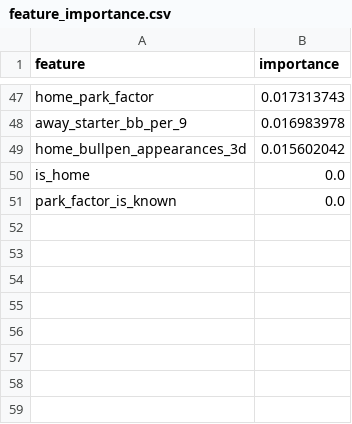
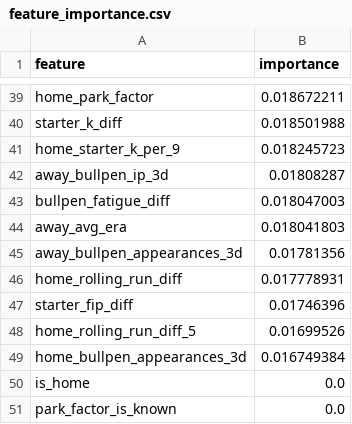
Before and after one commit to codys19/mlb-predictormlb-predictor, a CSV file: raw/feature_importance.csv, drawn as a sheet; only a part is shown, gaps mark what is left out; removed rows and columns are numbered as before the commit, all else as after; the diff covers the shown part only; the diff names each change by its address in the sheet, - before the commit and + after, or states it on an @@ line.

```diff
--- a/raw/feature_importance.csv
+++ b/raw/feature_importance.csv
-B39 (importance): 0.017313743
+B39 (importance): 0.018672211
-row 48: away_starter_bb_per_9 | 0.016983978
+row 40: starter_k_diff | 0.018501988
+row 41: home_starter_k_per_9 | 0.018245723
+row 42: away_bullpen_ip_3d | 0.01808287
+row 43: bullpen_fatigue_diff | 0.018047003
+row 44: away_avg_era | 0.018041803
+row 45: away_bullpen_appearances_3d | 0.01781356
+row 46: home_rolling_run_diff | 0.017778931
+row 47: starter_fip_diff | 0.01746396
+row 48: home_rolling_run_diff_5 | 0.01699526
-B49 (importance): 0.015602042
+B49 (importance): 0.016749384
```
Also changed, not shown: 25 added rows, 33 removed rows and 12 edited cells elsewhere in this file, 3 other files.
